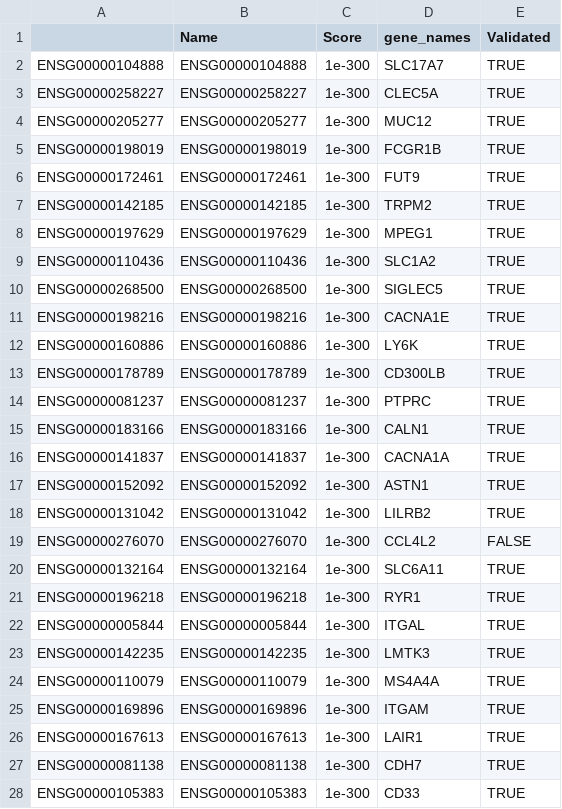
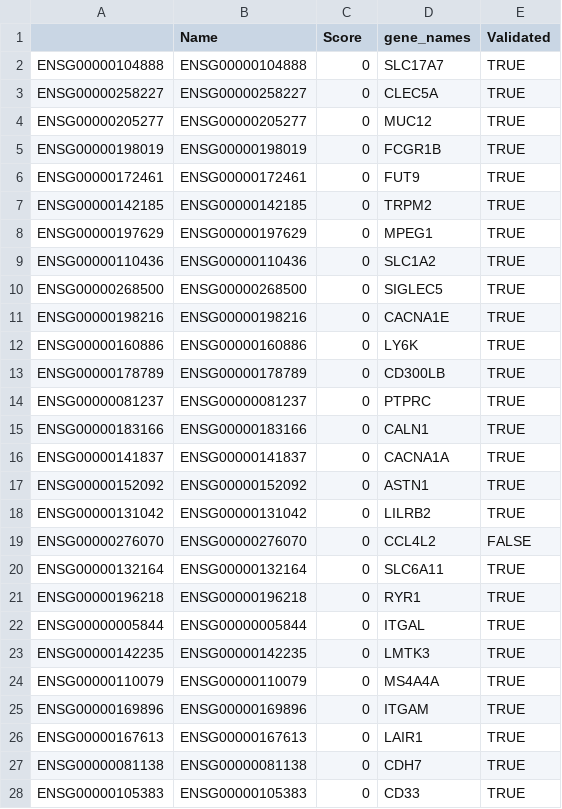
Before and after one commit to zgr2788/crossBBR_display, a CSV file: Aggregs/aggreg_deseq2_valid.csv, drawn as a sheet; only a part is shown; the diff covers the shown part only.

```diff
--- a/Aggregs/aggreg_deseq2_valid.csv
+++ b/Aggregs/aggreg_deseq2_valid.csv
@@ -2,27 +2,27 @@
-"ENSG00000104888","ENSG00000104888",1e-300,"SLC17A7",TRUE
-"ENSG00000258227","ENSG00000258227",1e-300,"CLEC5A",TRUE
-"ENSG00000205277","ENSG00000205277",1e-300,"MUC12",TRUE
-"ENSG00000198019","ENSG00000198019",1e-300,"FCGR1B",TRUE
-"ENSG00000172461","ENSG00000172461",1e-300,"FUT9",TRUE
-"ENSG00000142185","ENSG00000142185",1e-300,"TRPM2",TRUE
-"ENSG00000197629","ENSG00000197629",1e-300,"MPEG1",TRUE
-"ENSG00000110436","ENSG00000110436",1e-300,"SLC1A2",TRUE
-"ENSG00000268500","ENSG00000268500",1e-300,"SIGLEC5",TRUE
-"ENSG00000198216","ENSG00000198216",1e-300,"CACNA1E",TRUE
-"ENSG00000160886","ENSG00000160886",1e-300,"LY6K",TRUE
-"ENSG00000178789","ENSG00000178789",1e-300,"CD300LB",TRUE
-"ENSG00000081237","ENSG00000081237",1e-300,"PTPRC",TRUE
-"ENSG00000183166","ENSG00000183166",1e-300,"CALN1",TRUE
-"ENSG00000141837","ENSG00000141837",1e-300,"CACNA1A",TRUE
-"ENSG00000152092","ENSG00000152092",1e-300,"ASTN1",TRUE
-"ENSG00000131042","ENSG00000131042",1e-300,"LILRB2",TRUE
-"ENSG00000276070","ENSG00000276070",1e-300,"CCL4L2",FALSE
-"ENSG00000132164","ENSG00000132164",1e-300,"SLC6A11",TRUE
-"ENSG00000196218","ENSG00000196218",1e-300,"RYR1",TRUE
-"ENSG00000005844","ENSG00000005844",1e-300,"ITGAL",TRUE
-"ENSG00000142235","ENSG00000142235",1e-300,"LMTK3",TRUE
-"ENSG00000110079","ENSG00000110079",1e-300,"MS4A4A",TRUE
-"ENSG00000169896","ENSG00000169896",1e-300,"ITGAM",TRUE
-"ENSG00000167613","ENSG00000167613",1e-300,"LAIR1",TRUE
-"ENSG00000081138","ENSG00000081138",1e-300,"CDH7",TRUE
-"ENSG00000105383","ENSG00000105383",1e-300,"CD33",TRUE
+ENSG00000104888,ENSG00000104888,0,SLC17A7,TRUE
+ENSG00000258227,ENSG00000258227,0,CLEC5A,TRUE
+ENSG00000205277,ENSG00000205277,0,MUC12,TRUE
+ENSG00000198019,ENSG00000198019,0,FCGR1B,TRUE
+ENSG00000172461,ENSG00000172461,0,FUT9,TRUE
+ENSG00000142185,ENSG00000142185,0,TRPM2,TRUE
+ENSG00000197629,ENSG00000197629,0,MPEG1,TRUE
+ENSG00000110436,ENSG00000110436,0,SLC1A2,TRUE
+ENSG00000268500,ENSG00000268500,0,SIGLEC5,TRUE
+ENSG00000198216,ENSG00000198216,0,CACNA1E,TRUE
+ENSG00000160886,ENSG00000160886,0,LY6K,TRUE
+ENSG00000178789,ENSG00000178789,0,CD300LB,TRUE
+ENSG00000081237,ENSG00000081237,0,PTPRC,TRUE
+ENSG00000183166,ENSG00000183166,0,CALN1,TRUE
+ENSG00000141837,ENSG00000141837,0,CACNA1A,TRUE
+ENSG00000152092,ENSG00000152092,0,ASTN1,TRUE
+ENSG00000131042,ENSG00000131042,0,LILRB2,TRUE
+ENSG00000276070,ENSG00000276070,0,CCL4L2,FALSE
+ENSG00000132164,ENSG00000132164,0,SLC6A11,TRUE
+ENSG00000196218,ENSG00000196218,0,RYR1,TRUE
+ENSG00000005844,ENSG00000005844,0,ITGAL,TRUE
+ENSG00000142235,ENSG00000142235,0,LMTK3,TRUE
+ENSG00000110079,ENSG00000110079,0,MS4A4A,TRUE
+ENSG00000169896,ENSG00000169896,0,ITGAM,TRUE
+ENSG00000167613,ENSG00000167613,0,LAIR1,TRUE
+ENSG00000081138,ENSG00000081138,0,CDH7,TRUE
+ENSG00000105383,ENSG00000105383,0,CD33,TRUE
```
Also changed, not shown: 51 edited cells elsewhere in this file, Aggregs/aggreg_all.csv, Aggregs/aggreg_wilcox.csv, 5 other files.
